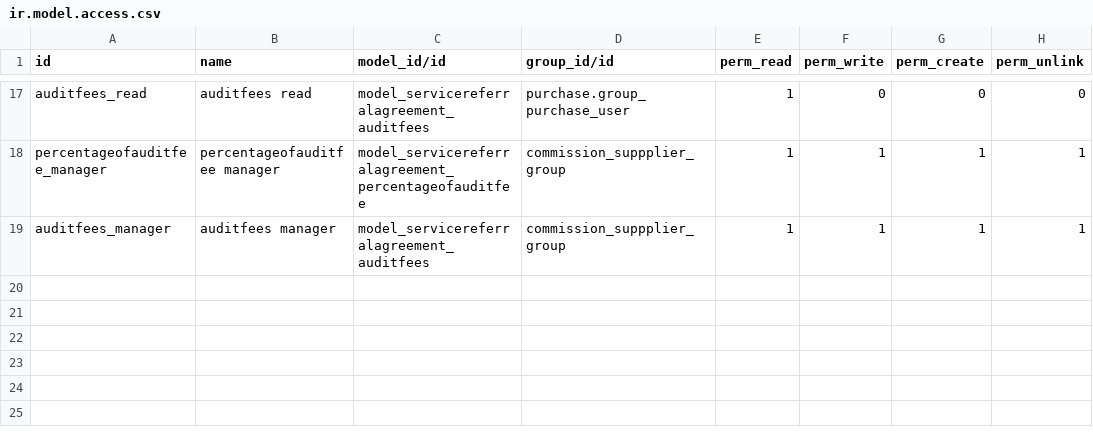
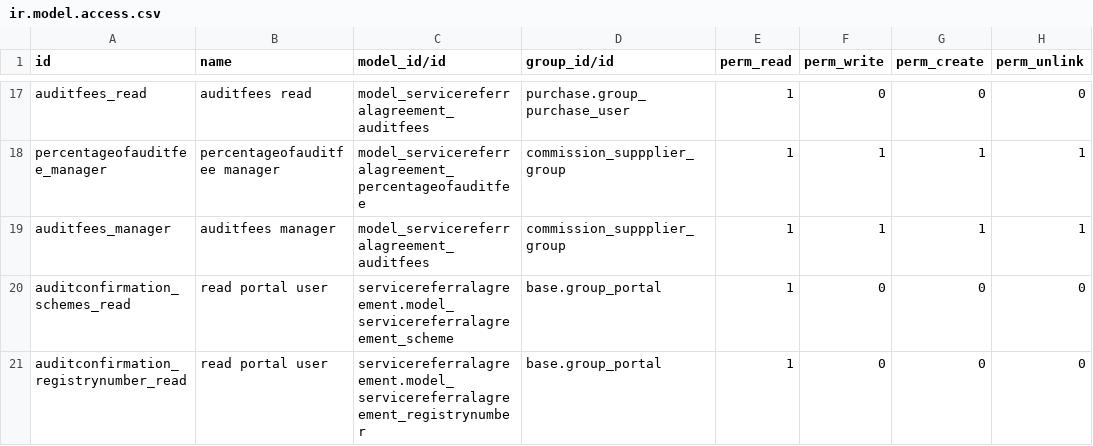
Before and after one commit to PrimusAuditingOps/paom, a CSV file: servicereferralagreement/security/ir.model.access.csv, drawn as a sheet; only a part is shown, gaps mark what is left out; the diff names each change by its address in the sheet, - before the commit and + after, or states it on an @@ line.

```diff
--- a/servicereferralagreement/security/ir.model.access.csv
+++ b/servicereferralagreement/security/ir.model.access.csv
+row 20: auditconfirmation_schemes_read | read portal user | servicereferralagreement.model_servicereferralagreement_scheme | base.group_portal | 1 | 0 | 0 | 0
+row 21: auditconfirmation_registrynumber_read | read portal user | servicereferralagreement.model_servicereferralagreement_registrynumber | base.group_portal | 1 | 0 | 0 | 0
```
Also changed, not shown: auditconfirmation/security/ir.model.access.csv, 32 other files.
